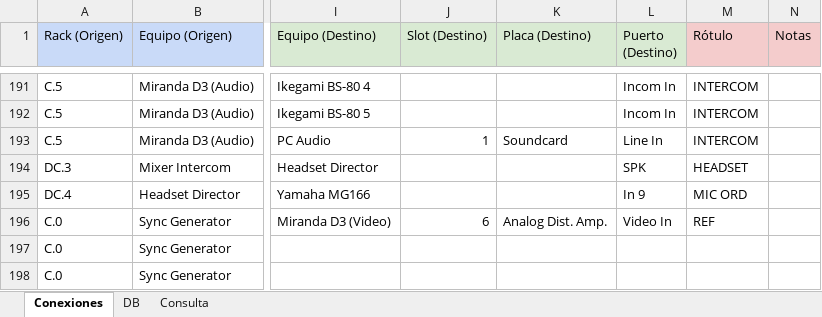
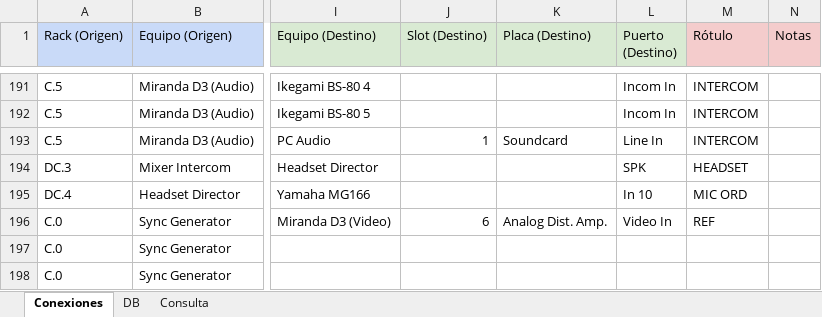
Before and after one commit to mmuccillo55/A7K9X2QF, an Excel workbook: Ext1.xlsx, sheet Conexiones, drawn as a sheet; only a part is shown, gaps mark what is left out; values as stored, in another font and other column widths than the file's, no borders; charts and pictures and conditional formats not drawn; the diff names each change by its address in the sheet, - before the commit and + after, or states it on an @@ line.

```diff
--- a/Ext1.xlsx (sheet Conexiones)
+++ b/Ext1.xlsx (sheet Conexiones)
-L195 (Puerto (Destino)): In 9
+L195 (Puerto (Destino)): In 10
```
Also changed, not shown: sheet Consulta.
